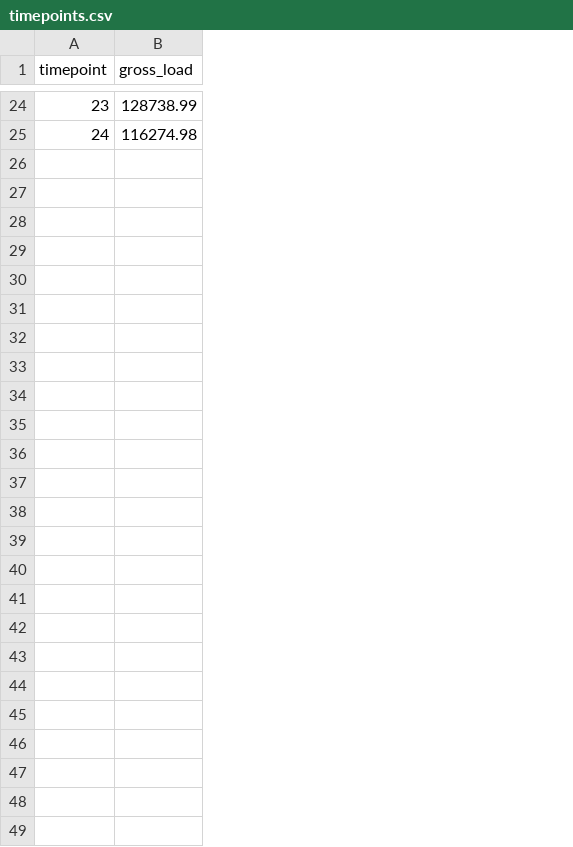
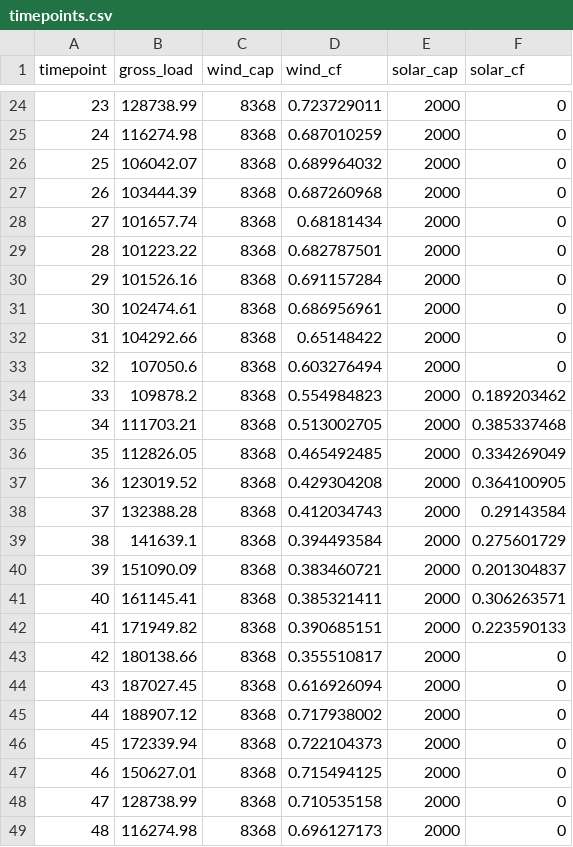
Before and after one commit to bsergi/dispatch_RA, a CSV file: inputs/timepoints.csv, drawn as a sheet; only a part is shown, gaps mark what is left out; the diff names each change by its address in the sheet, - before the commit and + after, or states it on an @@ line.

```diff
--- a/inputs/timepoints.csv
+++ b/inputs/timepoints.csv
+column C (wind_cap), rows 24-25: 8368 | 8368
+column D (wind_cf), rows 24-25: 0.723729011 | 0.687010259
+column E (solar_cap), rows 24-25: 2000 | 2000
+column F (solar_cf), rows 24-25: 0 | 0
+row 26: 25 | 106042.07 | 8368 | 0.689964032 | 2000 | 0
+row 27: 26 | 103444.39 | 8368 | 0.687260968 | 2000 | 0
+row 28: 27 | 101657.74 | 8368 | 0.68181434 | 2000 | 0
+row 29: 28 | 101223.22 | 8368 | 0.682787501 | 2000 | 0
+row 30: 29 | 101526.16 | 8368 | 0.691157284 | 2000 | 0
+row 31: 30 | 102474.61 | 8368 | 0.686956961 | 2000 | 0
+row 32: 31 | 104292.66 | 8368 | 0.65148422 | 2000 | 0
+row 33: 32 | 107050.6 | 8368 | 0.603276494 | 2000 | 0
+row 34: 33 | 109878.2 | 8368 | 0.554984823 | 2000 | 0.189203462
+row 35: 34 | 111703.21 | 8368 | 0.513002705 | 2000 | 0.385337468
+row 36: 35 | 112826.05 | 8368 | 0.465492485 | 2000 | 0.334269049
+row 37: 36 | 123019.52 | 8368 | 0.429304208 | 2000 | 0.364100905
+row 38: 37 | 132388.28 | 8368 | 0.412034743 | 2000 | 0.29143584
+row 39: 38 | 141639.1 | 8368 | 0.394493584 | 2000 | 0.275601729
+row 40: 39 | 151090.09 | 8368 | 0.383460721 | 2000 | 0.201304837
+row 41: 40 | 161145.41 | 8368 | 0.385321411 | 2000 | 0.306263571
+row 42: 41 | 171949.82 | 8368 | 0.390685151 | 2000 | 0.223590133
+row 43: 42 | 180138.66 | 8368 | 0.355510817 | 2000 | 0
+row 44: 43 | 187027.45 | 8368 | 0.616926094 | 2000 | 0
+row 45: 44 | 188907.12 | 8368 | 0.717938002 | 2000 | 0
+row 46: 45 | 172339.94 | 8368 | 0.722104373 | 2000 | 0
+row 47: 46 | 150627.01 | 8368 | 0.715494125 | 2000 | 0
+row 48: 47 | 128738.99 | 8368 | 0.710535158 | 2000 | 0
+row 49: 48 | 116274.98 | 8368 | 0.696127173 | 2000 | 0
```
Also changed, not shown: 3 other files.
